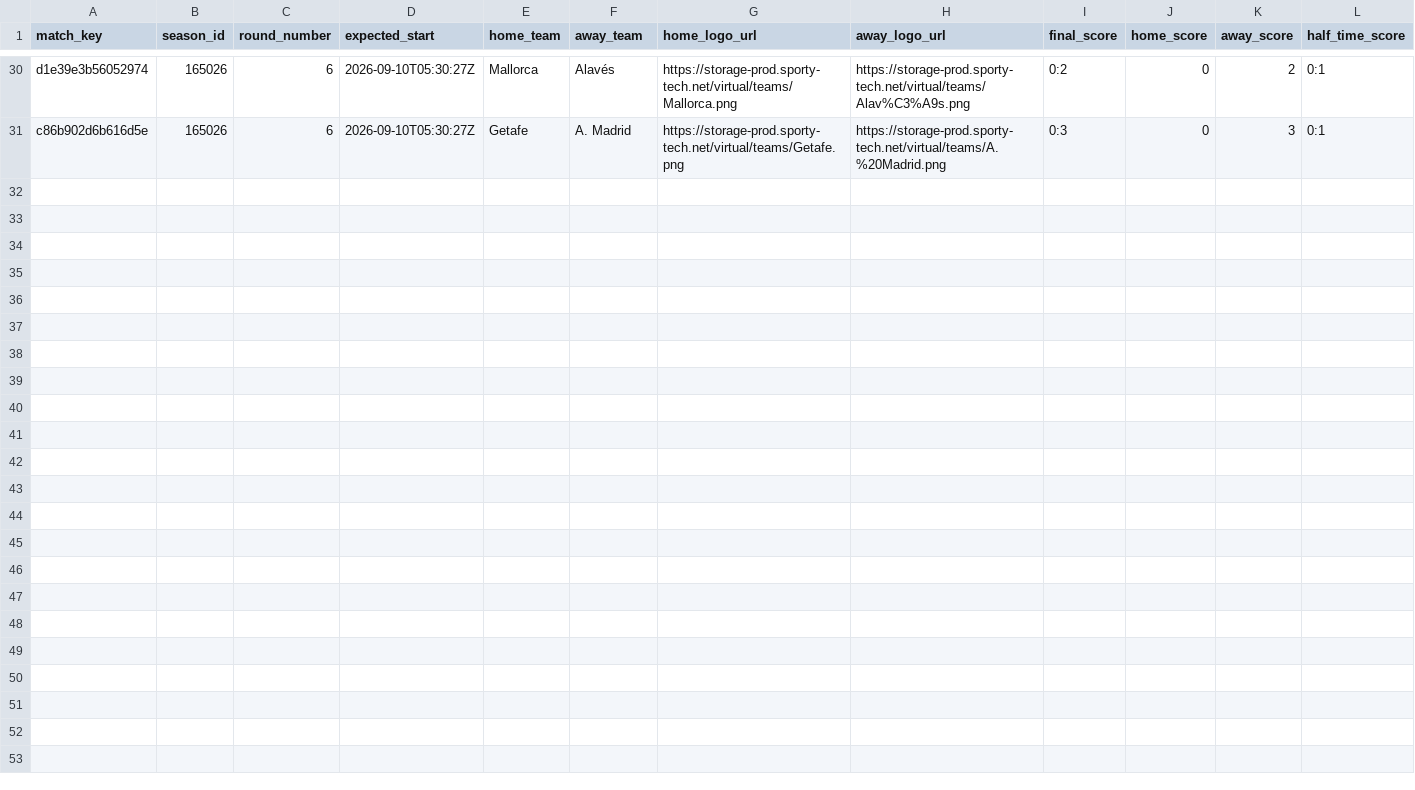
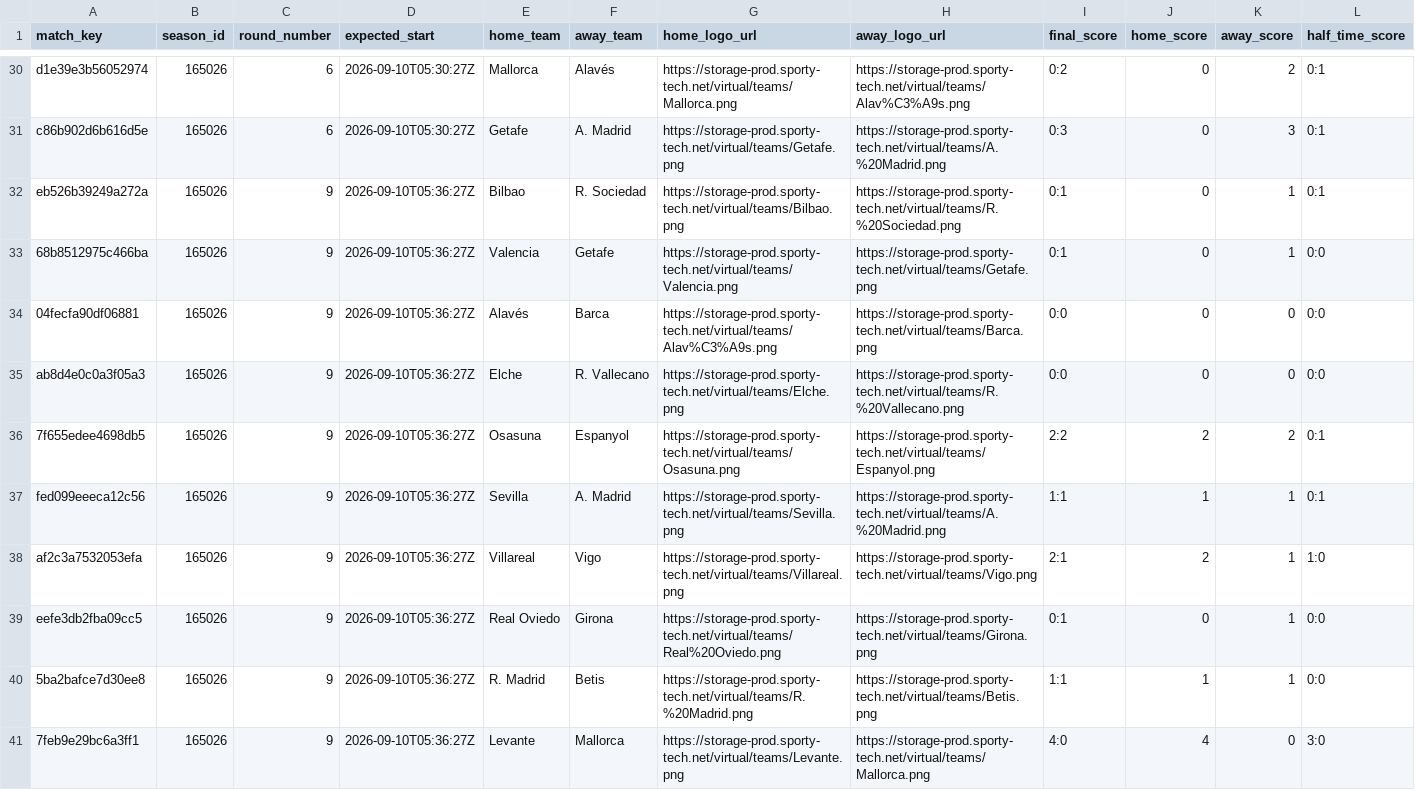
Before and after one commit to michaeldiary77-sys/virtual-leagues-collector, a CSV file: data/8037_spanish-league/matches.csv, drawn as a sheet; only a part is shown, gaps mark what is left out; rows hold the shown columns only; the diff names each change by its address in the sheet, - before the commit and + after, or states it on an @@ line.

```diff
--- a/data/8037_spanish-league/matches.csv
+++ b/data/8037_spanish-league/matches.csv
+row 32: eb526b39249a272a | 165026 | 9 | 2026-09-10T05:36:27Z | Bilbao | R. Sociedad | https://storage-prod.sporty-tech.net/virtual/teams/Bilbao.png | https://storage-prod.sporty-tech.net/virtual/teams/R.%20Sociedad.png | 0:1 | 0 | 1 | 0:1
+row 33: 68b8512975c466ba | 165026 | 9 | 2026-09-10T05:36:27Z | Valencia | Getafe | https://storage-prod.sporty-tech.net/virtual/teams/Valencia.png | https://storage-prod.sporty-tech.net/virtual/teams/Getafe.png | 0:1 | 0 | 1 | 0:0
+row 34: 04fecfa90df06881 | 165026 | 9 | 2026-09-10T05:36:27Z | Alavés | Barca | https://storage-prod.sporty-tech.net/virtual/teams/Alav%C3%A9s.png | https://storage-prod.sporty-tech.net/virtual/teams/Barca.png | 0:0 | 0 | 0 | 0:0
+row 35: ab8d4e0c0a3f05a3 | 165026 | 9 | 2026-09-10T05:36:27Z | Elche | R. Vallecano | https://storage-prod.sporty-tech.net/virtual/teams/Elche.png | https://storage-prod.sporty-tech.net/virtual/teams/R.%20Vallecano.png | 0:0 | 0 | 0 | 0:0
+row 36: 7f655edee4698db5 | 165026 | 9 | 2026-09-10T05:36:27Z | Osasuna | Espanyol | https://storage-prod.sporty-tech.net/virtual/teams/Osasuna.png | https://storage-prod.sporty-tech.net/virtual/teams/Espanyol.png | 2:2 | 2 | 2 | 0:1
+row 37: fed099eeeca12c56 | 165026 | 9 | 2026-09-10T05:36:27Z | Sevilla | A. Madrid | https://storage-prod.sporty-tech.net/virtual/teams/Sevilla.png | https://storage-prod.sporty-tech.net/virtual/teams/A.%20Madrid.png | 1:1 | 1 | 1 | 0:1
+row 38: af2c3a7532053efa | 165026 | 9 | 2026-09-10T05:36:27Z | Villareal | Vigo | https://storage-prod.sporty-tech.net/virtual/teams/Villareal.png | https://storage-prod.sporty-tech.net/virtual/teams/Vigo.png | 2:1 | 2 | 1 | 1:0
+row 39: eefe3db2fba09cc5 | 165026 | 9 | 2026-09-10T05:36:27Z | Real Oviedo | Girona | https://storage-prod.sporty-tech.net/virtual/teams/Real%20Oviedo.png | https://storage-prod.sporty-tech.net/virtual/teams/Girona.png | 0:1 | 0 | 1 | 0:0
+row 40: 5ba2bafce7d30ee8 | 165026 | 9 | 2026-09-10T05:36:27Z | R. Madrid | Betis | https://storage-prod.sporty-tech.net/virtual/teams/R.%20Madrid.png | https://storage-prod.sporty-tech.net/virtual/teams/Betis.png | 1:1 | 1 | 1 | 0:0
+row 41: 7feb9e29bc6a3ff1 | 165026 | 9 | 2026-09-10T05:36:27Z | Levante | Mallorca | https://storage-prod.sporty-tech.net/virtual/teams/Levante.png | https://storage-prod.sporty-tech.net/virtual/teams/Mallorca.png | 4:0 | 4 | 0 | 3:0
```
Also changed, not shown: data/8035_english-league/matches.csv, data/8056_champions-league/matches.csv, 42 other files.
